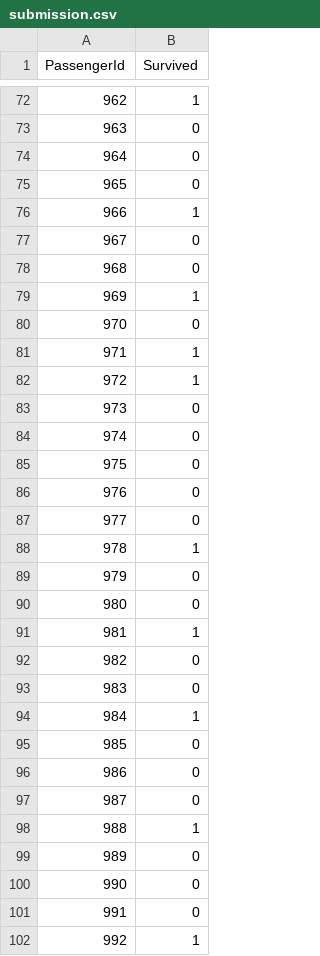
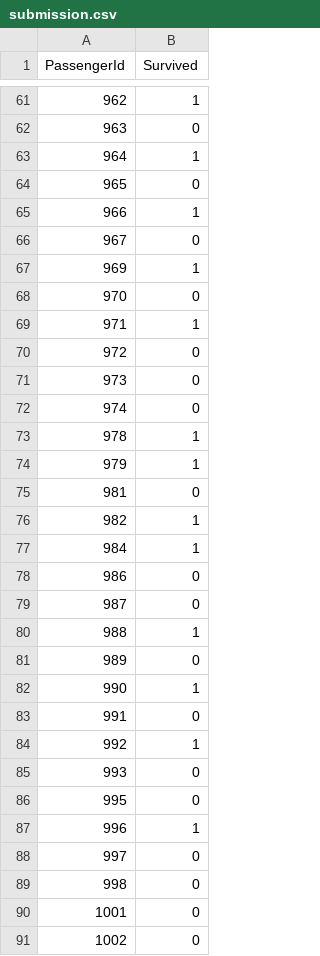
Before and after one commit to luca037/MachineLearningLabs, a CSV file: extra/kaggle/titanic/submission.csv, drawn as a sheet; only a part is shown, gaps mark what is left out; the shorter side is filled out with more unchanged rows; the diff covers the shown part only.

Commit message:
titanic: v2 is the one, v1 is a mess (first try)

```diff
--- a/extra/kaggle/titanic/submission.csv
+++ b/extra/kaggle/titanic/submission.csv
@@ -73,3 +62,3 @@ PassengerId,Survived
 963,0
-964,0
+964,1
 965,0
@@ -77,3 +66,2 @@ PassengerId,Survived
 967,0
-968,0
 969,1
@@ -81,16 +69,10 @@ PassengerId,Survived
 971,1
-972,1
+972,0
 973,0
 974,0
-975,0
-976,0
-977,0
 978,1
-979,0
-980,0
-981,1
-982,0
-983,0
+979,1
+981,0
+982,1
 984,1
-985,0
 986,0
@@ -99,3 +81,3 @@ PassengerId,Survived
 989,0
-990,0
+990,1
 991,0
```
Also changed, not shown: 7 added rows, 6 removed rows, 71 moved rows and 28 edited cells elsewhere in this file, 3 other files.
